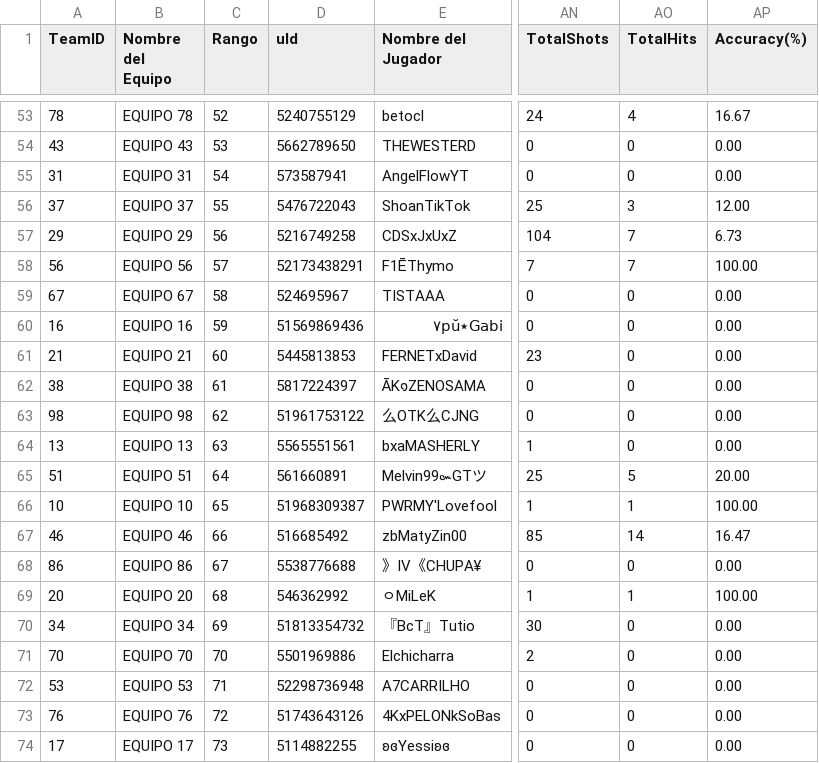
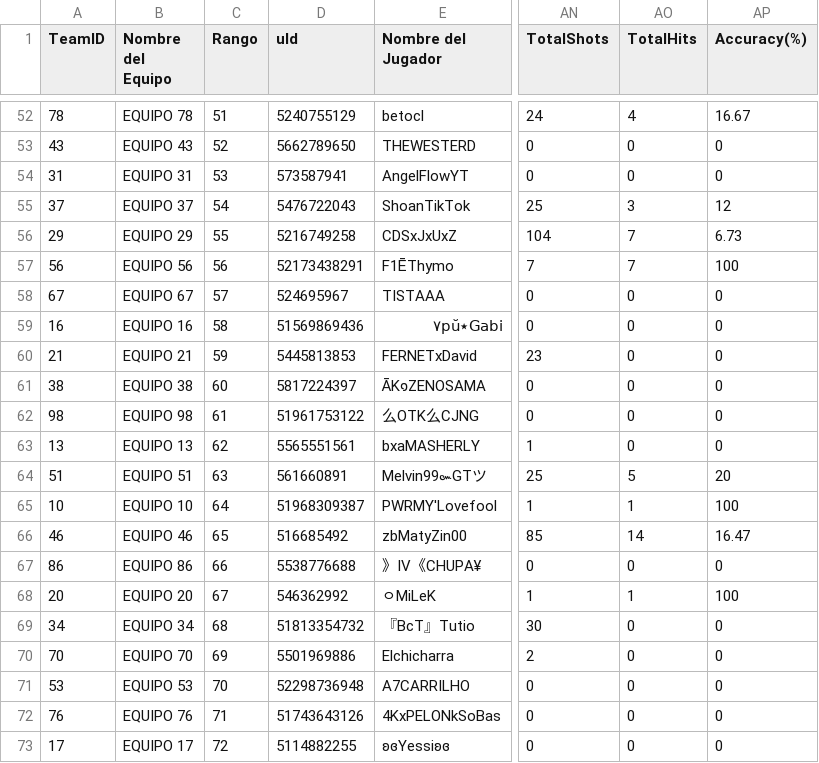
Before and after one commit to OsukaruMxtest/tabla_rey, a CSV file: data/campeon_supremo/partidas/M3.csv, drawn as a sheet; only a part is shown, gaps mark what is left out; addresses are those after the commit; the diff covers the shown part only; the diff names each change by its address in the sheet, - before the commit and + after, or states it on an @@ line.

```diff
--- a/data/campeon_supremo/partidas/M3.csv
+++ b/data/campeon_supremo/partidas/M3.csv
-C52 (Rango): 52
+C52 (Rango): 51
-C53 (Rango): 53
+C53 (Rango): 52
-AP53:AP54 (Accuracy(%)): 0.00
+AP53:AP54 (Accuracy(%)): 0
-C54 (Rango): 54
+C54 (Rango): 53
-C55 (Rango): 55
+C55 (Rango): 54
-AP55 (Accuracy(%)): 12.00
+AP55 (Accuracy(%)): 12
-C56 (Rango): 56
+C56 (Rango): 55
-C57 (Rango): 57
+C57 (Rango): 56
-AP57 (Accuracy(%)): 100.00
+AP57 (Accuracy(%)): 100
-C58 (Rango): 58
+C58 (Rango): 57
-AP58:AP63 (Accuracy(%)): 0.00
+AP58:AP63 (Accuracy(%)): 0
-C59 (Rango): 59
+C59 (Rango): 58
-C60 (Rango): 60
+C60 (Rango): 59
-C61 (Rango): 61
+C61 (Rango): 60
-C62 (Rango): 62
+C62 (Rango): 61
-C63 (Rango): 63
+C63 (Rango): 62
-C64 (Rango): 64
+C64 (Rango): 63
-AP64 (Accuracy(%)): 20.00
+AP64 (Accuracy(%)): 20
-C65 (Rango): 65
+C65 (Rango): 64
-AP65 (Accuracy(%)): 100.00
+AP65 (Accuracy(%)): 100
-C66 (Rango): 66
+C66 (Rango): 65
-C67 (Rango): 67
+C67 (Rango): 66
-AP67 (Accuracy(%)): 0.00
+AP67 (Accuracy(%)): 0
-C68 (Rango): 68
+C68 (Rango): 67
-AP68 (Accuracy(%)): 100.00
+AP68 (Accuracy(%)): 100
-C69 (Rango): 69
+C69 (Rango): 68
-AP69:AP73 (Accuracy(%)): 0.00
+AP69:AP73 (Accuracy(%)): 0
-C70 (Rango): 70
+C70 (Rango): 69
-C71 (Rango): 71
+C71 (Rango): 70
-C72 (Rango): 72
+C72 (Rango): 71
-C73 (Rango): 73
+C73 (Rango): 72
```
Also changed, not shown: 1 removed row and 101 edited cells elsewhere in this file, data/campeon_supremo/partidas/M1.csv, data/campeon_supremo/partidas/M2.csv, 1 other file.
